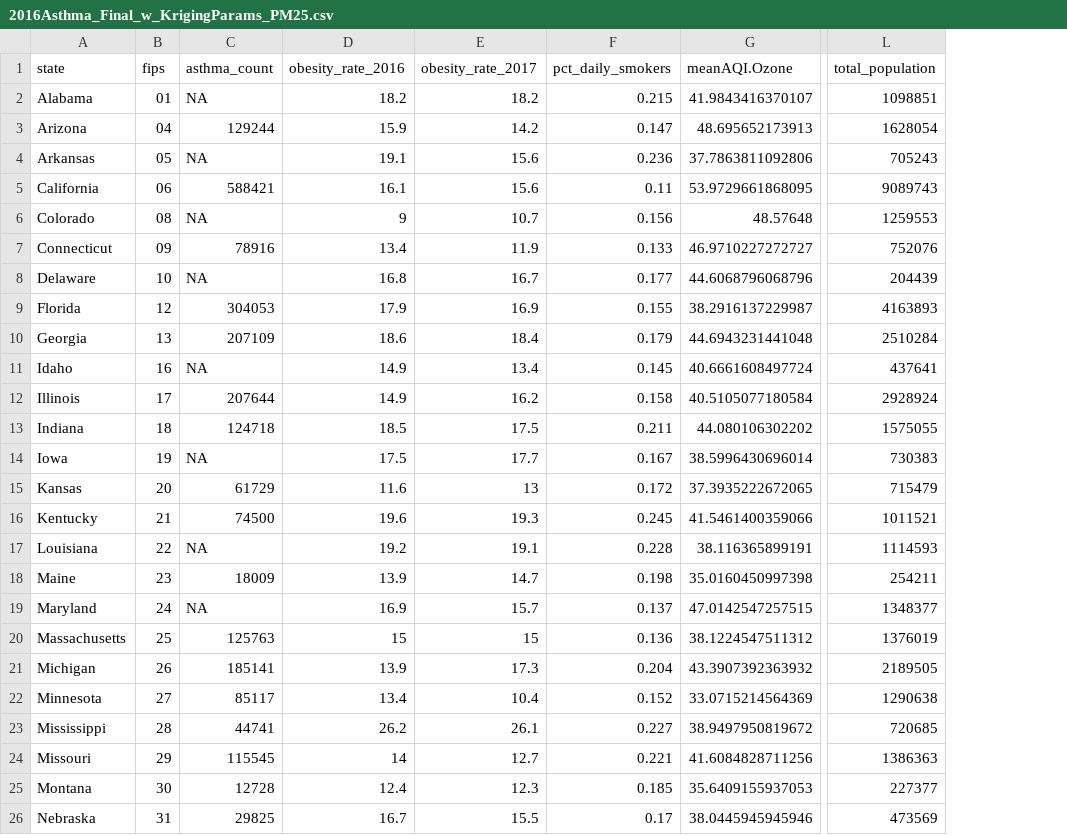
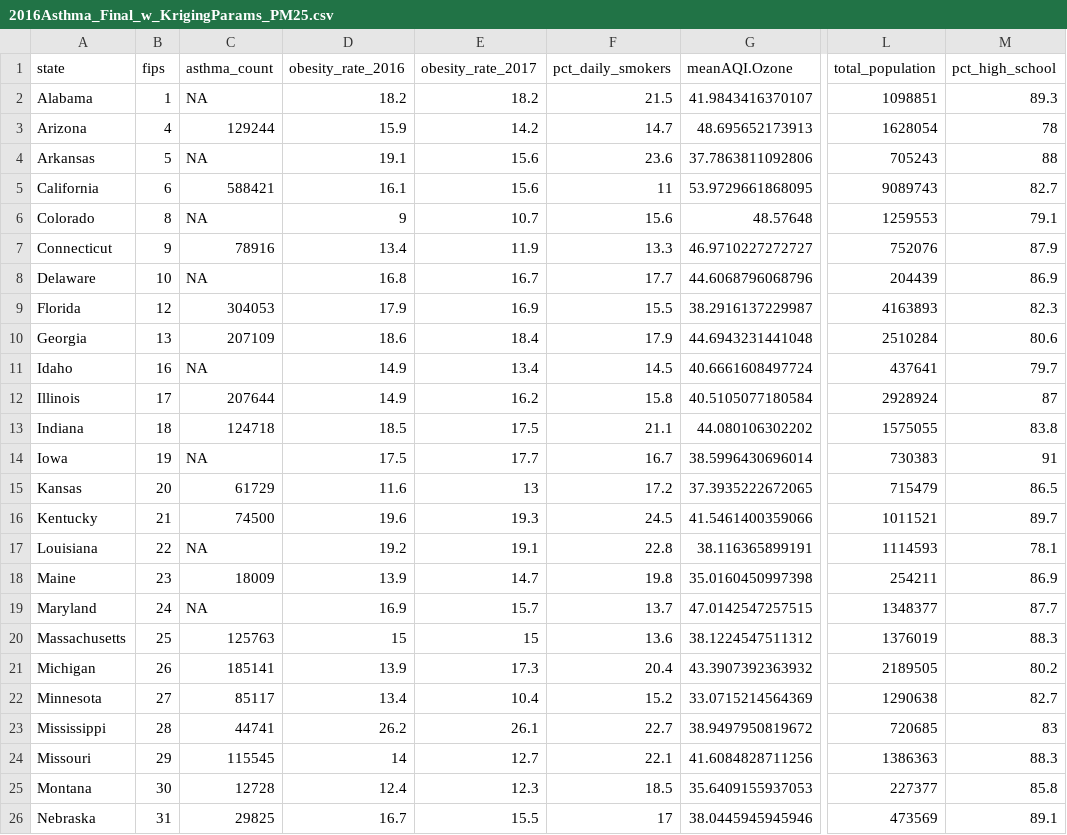
Before and after one commit to raubsaurier/biostat-696-project, a CSV file: 2016Asthma_Final_w_KrigingParams_PM25.csv, drawn as a sheet; only a part is shown, gaps mark what is left out; the diff covers the shown part only; the diff names each change by its address in the sheet, - before the commit and + after, or states it on an @@ line.

Commit message:
added high school graduation % to final dataset
also multiplied % of smokers by 100 so it would match the other rate/pct variables

```diff
--- a/2016Asthma_Final_w_KrigingParams_PM25.csv
+++ b/2016Asthma_Final_w_KrigingParams_PM25.csv
+column M (pct_high_school), rows 2-26: 89.3 | 78 | 88 | 82.7 | 79.1 | 87.9 | 86.9 | 82.3 | 80.6 | 79.7 | 87 | 83.8 | 91 | 86.5 | 89.7 | 78.1 | 86.9 | 87.7 | 88.3 | 80.2 | 82.7 | 83 | 88.3 | 85.8 | 89.1
-B2 (fips): 01
+B2 (fips): 1
-F2 (pct_daily_smokers): 0.215
+F2 (pct_daily_smokers): 21.5
-B3 (fips): 04
+B3 (fips): 4
-F3 (pct_daily_smokers): 0.147
+F3 (pct_daily_smokers): 14.7
-B4 (fips): 05
+B4 (fips): 5
-F4 (pct_daily_smokers): 0.236
+F4 (pct_daily_smokers): 23.6
-B5 (fips): 06
+B5 (fips): 6
-F5 (pct_daily_smokers): 0.11
+F5 (pct_daily_smokers): 11
-B6 (fips): 08
+B6 (fips): 8
-F6 (pct_daily_smokers): 0.156
+F6 (pct_daily_smokers): 15.6
-B7 (fips): 09
+B7 (fips): 9
-F7 (pct_daily_smokers): 0.133
+F7 (pct_daily_smokers): 13.3
-F8 (pct_daily_smokers): 0.177
+F8 (pct_daily_smokers): 17.7
-F9 (pct_daily_smokers): 0.155
+F9 (pct_daily_smokers): 15.5
-F10 (pct_daily_smokers): 0.179
+F10 (pct_daily_smokers): 17.9
-F11 (pct_daily_smokers): 0.145
+F11 (pct_daily_smokers): 14.5
-F12 (pct_daily_smokers): 0.158
+F12 (pct_daily_smokers): 15.8
-F13 (pct_daily_smokers): 0.211
+F13 (pct_daily_smokers): 21.1
-F14 (pct_daily_smokers): 0.167
+F14 (pct_daily_smokers): 16.7
-F15 (pct_daily_smokers): 0.172
+F15 (pct_daily_smokers): 17.2
-F16 (pct_daily_smokers): 0.245
+F16 (pct_daily_smokers): 24.5
-F17 (pct_daily_smokers): 0.228
+F17 (pct_daily_smokers): 22.8
-F18 (pct_daily_smokers): 0.198
+F18 (pct_daily_smokers): 19.8
-F19 (pct_daily_smokers): 0.137
+F19 (pct_daily_smokers): 13.7
-F20 (pct_daily_smokers): 0.136
+F20 (pct_daily_smokers): 13.6
-F21 (pct_daily_smokers): 0.204
+F21 (pct_daily_smokers): 20.4
-F22 (pct_daily_smokers): 0.152
+F22 (pct_daily_smokers): 15.2
-F23 (pct_daily_smokers): 0.227
+F23 (pct_daily_smokers): 22.7
-F24 (pct_daily_smokers): 0.221
+F24 (pct_daily_smokers): 22.1
-F25 (pct_daily_smokers): 0.185
+F25 (pct_daily_smokers): 18.5
-F26 (pct_daily_smokers): 0.17
+F26 (pct_daily_smokers): 17
```
Also changed, not shown: 23 edited cells elsewhere in this file, 3 other files.
